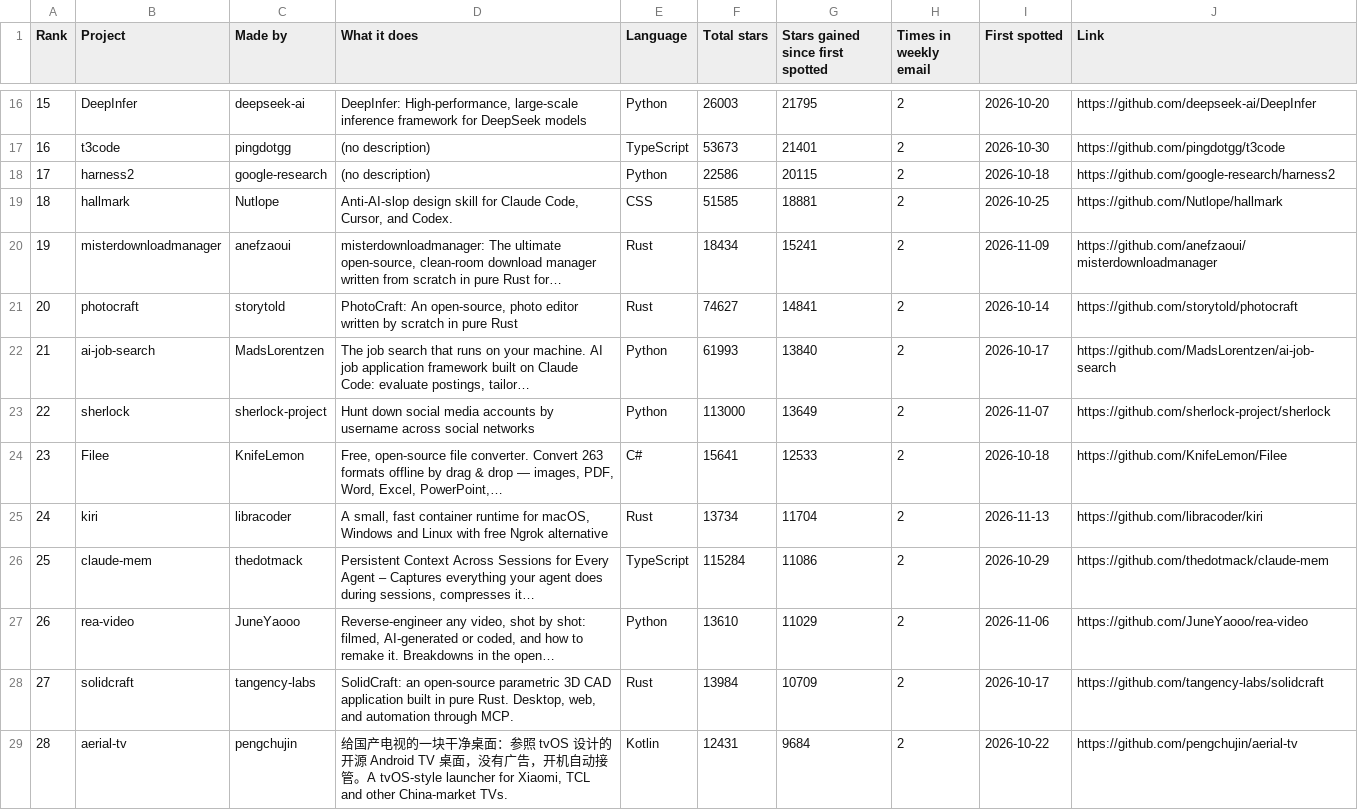
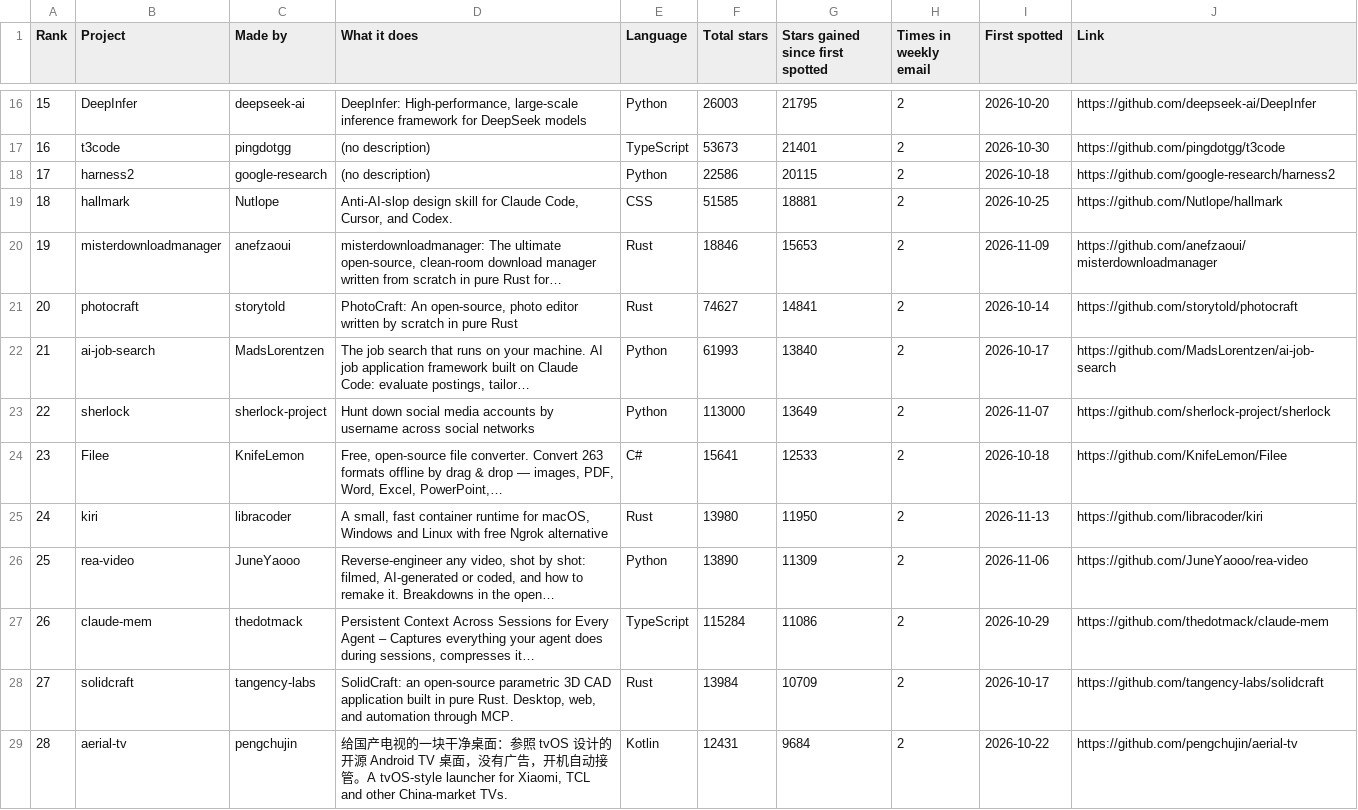
Before and after one commit to Yunaae/github-trending-digest, a CSV file: overall.csv, drawn as a sheet; only a part is shown, gaps mark what is left out; the diff covers the shown part only.

```diff
--- a/overall.csv
+++ b/overall.csv
@@ -19,3 +19,3 @@ Rank,Project,Made by,What it does,Language,Total stars,Stars gained since first
 18,hallmark,Nutlope,"Anti-AI-slop design skill for Claude Code, Cursor, and Codex.",CSS,51585,18881,2,2026-10-25,https://github.com/Nutlope/hallmark
-19,misterdownloadmanager,anefzaoui,"misterdownloadmanager: The ultimate open-source, clean-room download manager written from scratch in pure Rust for…",Rust,18434,15241,2,2026-11-09,https://github.com/anefzaoui/misterdownloadmanager
+19,misterdownloadmanager,anefzaoui,"misterdownloadmanager: The ultimate open-source, clean-room download manager written from scratch in pure Rust for…",Rust,18846,15653,2,2026-11-09,https://github.com/anefzaoui/misterdownloadmanager
 20,photocraft,storytold,"PhotoCraft: An open-source, photo editor written by scratch in pure Rust",Rust,74627,14841,2,2026-10-14,https://github.com/storytold/photocraft
@@ -24,5 +24,5 @@ Rank,Project,Made by,What it does,Language,Total stars,Stars gained since first
 23,Filee,KnifeLemon,"Free, open-source file converter. Convert 263 formats offline by drag & drop — images, PDF, Word, Excel, PowerPoint,…",C#,15641,12533,2,2026-10-18,https://github.com/KnifeLemon/Filee
-24,kiri,libracoder,"A small, fast container runtime for macOS, Windows and Linux with free Ngrok alternative",Rust,13734,11704,2,2026-11-13,https://github.com/libracoder/kiri
-25,claude-mem,thedotmack,"Persistent Context Across Sessions for Every Agent – Captures everything your agent does during sessions, compresses it…",TypeScript,115284,11086,2,2026-10-29,https://github.com/thedotmack/claude-mem
-26,rea-video,JuneYaooo,"Reverse-engineer any video, shot by shot: filmed, AI-generated or coded, and how to remake it. Breakdowns in the open…",Python,13610,11029,2,2026-11-06,https://github.com/JuneYaooo/rea-video
+24,kiri,libracoder,"A small, fast container runtime for macOS, Windows and Linux with free Ngrok alternative",Rust,13980,11950,2,2026-11-13,https://github.com/libracoder/kiri
+25,rea-video,JuneYaooo,"Reverse-engineer any video, shot by shot: filmed, AI-generated or coded, and how to remake it. Breakdowns in the open…",Python,13890,11309,2,2026-11-06,https://github.com/JuneYaooo/rea-video
+26,claude-mem,thedotmack,"Persistent Context Across Sessions for Every Agent – Captures everything your agent does during sessions, compresses it…",TypeScript,115284,11086,2,2026-10-29,https://github.com/thedotmack/claude-mem
 27,solidcraft,tangency-labs,"SolidCraft: an open-source parametric 3D CAD application built in pure Rust. Desktop, web, and automation through MCP.",Rust,13984,10709,2,2026-10-17,https://github.com/tangency-labs/solidcraft
```
Also changed, not shown: 2 added rows, 2 removed rows and 98 edited cells elsewhere in this file, monthly.csv, 1 other file.
